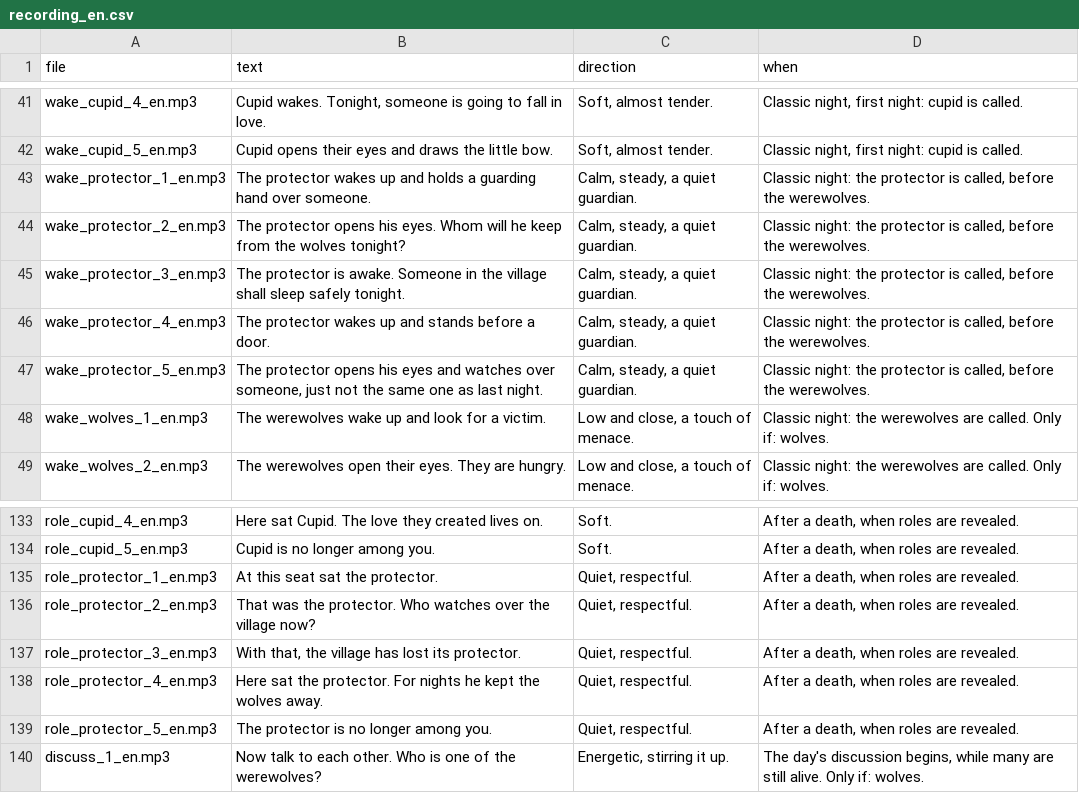
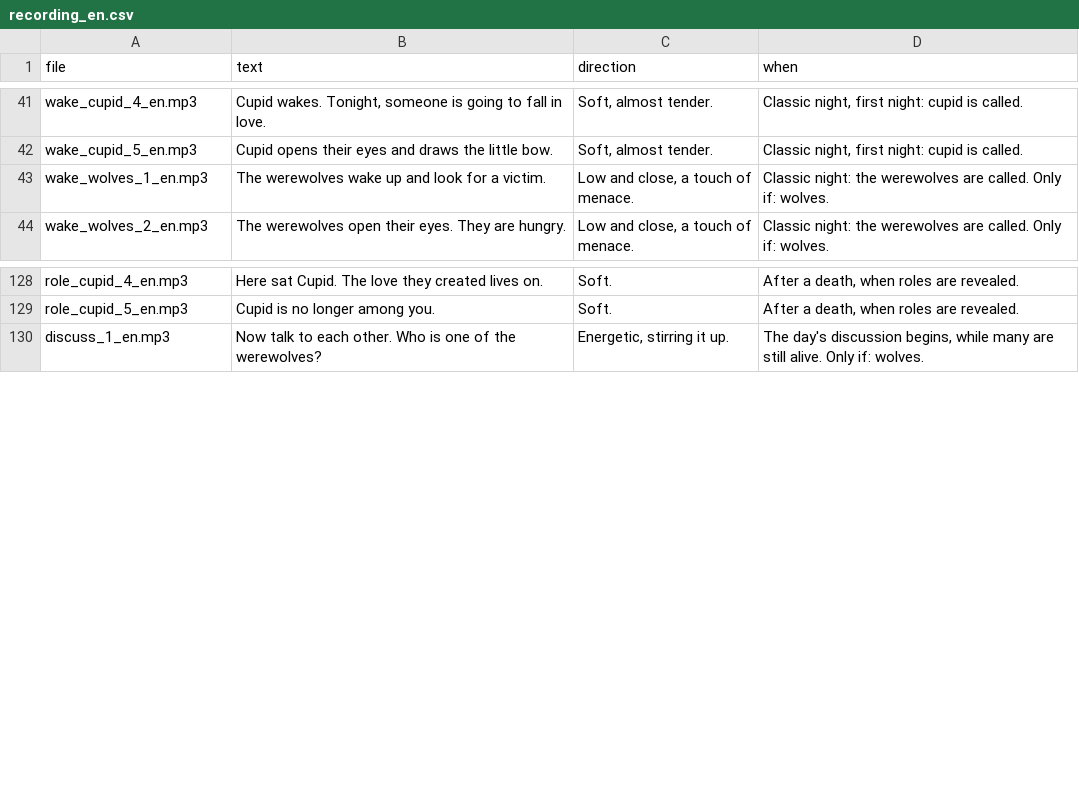
Before and after one commit to nurkert/werwer, a CSV file: tool/voice/recording_en.csv, drawn as a sheet; only a part is shown, gaps mark what is left out; the diff names each change by its address in the sheet, - before the commit and + after, or states it on an @@ line.

```diff
--- a/tool/voice/recording_en.csv
+++ b/tool/voice/recording_en.csv
-row 43: wake_protector_1_en.mp3 | The protector wakes up and holds a guarding hand over someone. | Calm, steady, a quiet guardian. | Classic night: the protector is called, before the werewolves.
-row 44: wake_protector_2_en.mp3 | The protector opens his eyes. Whom will he keep from the wolves tonight? | Calm, steady, a quiet guardian. | Classic night: the protector is called, before the werewolves.
-row 45: wake_protector_3_en.mp3 | The protector is awake. Someone in the village shall sleep safely tonight. | Calm, steady, a quiet guardian. | Classic night: the protector is called, before the werewolves.
-row 46: wake_protector_4_en.mp3 | The protector wakes up and stands before a door. | Calm, steady, a quiet guardian. | Classic night: the protector is called, before the werewolves.
-row 47: wake_protector_5_en.mp3 | The protector opens his eyes and watches over someone, just not the same one as last night. | Calm, steady, a quiet guardian. | Classic night: the protector is called, before the werewolves.
-row 135: role_protector_1_en.mp3 | At this seat sat the protector. | Quiet, respectful. | After a death, when roles are revealed.
-row 136: role_protector_2_en.mp3 | That was the protector. Who watches over the village now? | Quiet, respectful. | After a death, when roles are revealed.
-row 137: role_protector_3_en.mp3 | With that, the village has lost its protector. | Quiet, respectful. | After a death, when roles are revealed.
-row 138: role_protector_4_en.mp3 | Here sat the protector. For nights he kept the wolves away. | Quiet, respectful. | After a death, when roles are revealed.
-row 139: role_protector_5_en.mp3 | The protector is no longer among you. | Quiet, respectful. | After a death, when roles are revealed.
```
Also changed, not shown: tool/voice/recording_de.csv, 41 other files.
